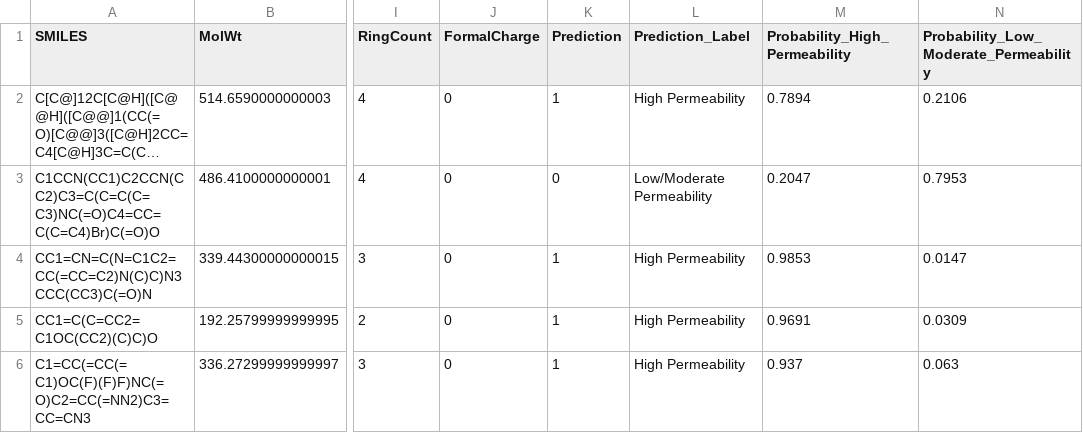
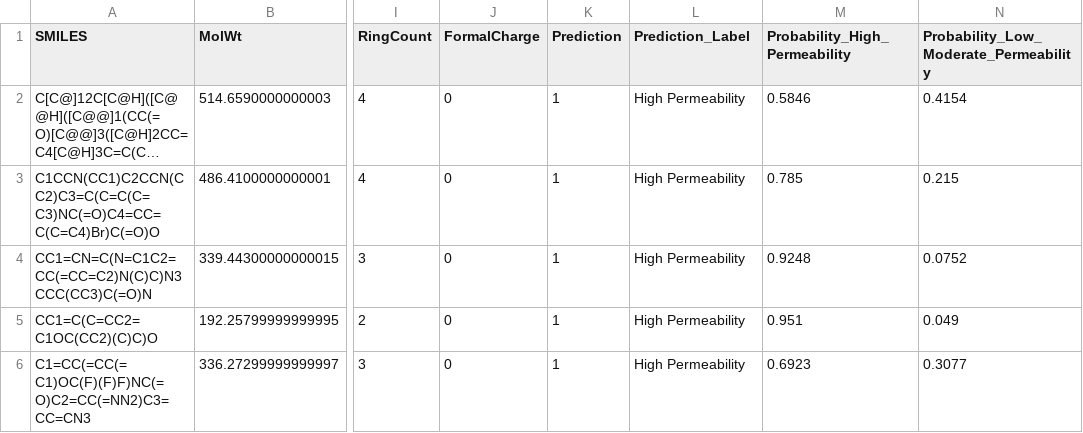
Before and after one commit to sonyaaputri/membrane-permeability-ml, a CSV file: results/tables/demo_predictions.csv, drawn as a sheet; only a part is shown, gaps mark what is left out; long unchanged cells end in …; the diff names each change by its address in the sheet, - before the commit and + after, or states it on an @@ line.

```diff
--- a/results/tables/demo_predictions.csv
+++ b/results/tables/demo_predictions.csv
-M2 (Probability_High_Permeability): 0.7894
+M2 (Probability_High_Permeability): 0.5846
-N2: 0.2106
+N2: 0.4154
-K3 (Prediction): 0
+K3 (Prediction): 1
-L3 (Prediction_Label): Low/Moderate Permeability
+L3 (Prediction_Label): High Permeability
-M3 (Probability_High_Permeability): 0.2047
+M3 (Probability_High_Permeability): 0.785
-N3: 0.7953
+N3: 0.215
-M4 (Probability_High_Permeability): 0.9853
+M4 (Probability_High_Permeability): 0.9248
-N4: 0.0147
+N4: 0.0752
-M5 (Probability_High_Permeability): 0.9691
+M5 (Probability_High_Permeability): 0.951
-N5: 0.0309
+N5: 0.049
-M6 (Probability_High_Permeability): 0.937
+M6 (Probability_High_Permeability): 0.6923
-N6: 0.063
+N6: 0.3077
```
Also changed, not shown: results/tables/model_comparison.csv, 6 other files.
